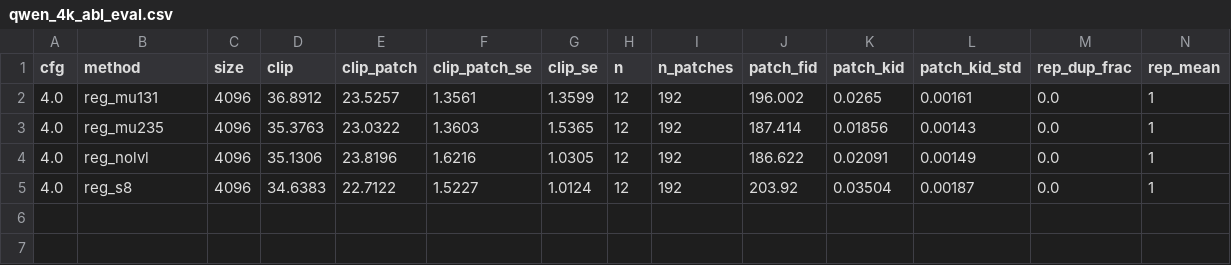
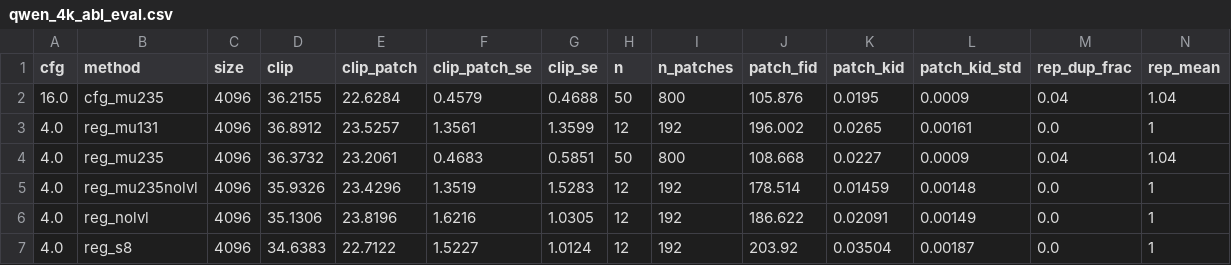
Before and after one commit to Pourya-Moghadam/resolution-equivariant-guidance, a CSV file: results/qwen_4k_abl_eval.csv, drawn as a sheet; only a part is shown; addresses are those after the commit; rows hold the shown columns only; the diff names each change by its address in the sheet, - before the commit and + after, or states it on an @@ line.

```diff
--- a/results/qwen_4k_abl_eval.csv
+++ b/results/qwen_4k_abl_eval.csv
+row 2: 16.0 | cfg_mu235 | 4096 | 36.2155 | 22.6284 | 0.4579 | 0.4688 | 50 | 800 | 105.876 | 0.0195 | 0.0009 | 0.04 | 1.04
-D4 (clip): 35.3763
+D4 (clip): 36.3732
-E4 (clip_patch): 23.0322
+E4 (clip_patch): 23.2061
-F4 (clip_patch_se): 1.3603
+F4 (clip_patch_se): 0.4683
-G4 (clip_se): 1.5365
+G4 (clip_se): 0.5851
-H4 (n): 12
+H4 (n): 50
-I4 (n_patches): 192
+I4 (n_patches): 800
-J4 (patch_fid): 187.414
+J4 (patch_fid): 108.668
-K4 (patch_kid): 0.01856
+K4 (patch_kid): 0.0227
-L4 (patch_kid_std): 0.00143
+L4 (patch_kid_std): 0.0009
-M4 (rep_dup_frac): 0.0
+M4 (rep_dup_frac): 0.04
-N4 (rep_mean): 1
+N4 (rep_mean): 1.04
+row 5: 4.0 | reg_mu235nolvl | 4096 | 35.9326 | 23.4296 | 1.3519 | 1.5283 | 12 | 192 | 178.514 | 0.01459 | 0.00148 | 0.0 | 1
```
Also changed, not shown: results/qwen_4k_abl_pref.csv, results/qwen_4k_abl_speckle.csv, 5 other files.
